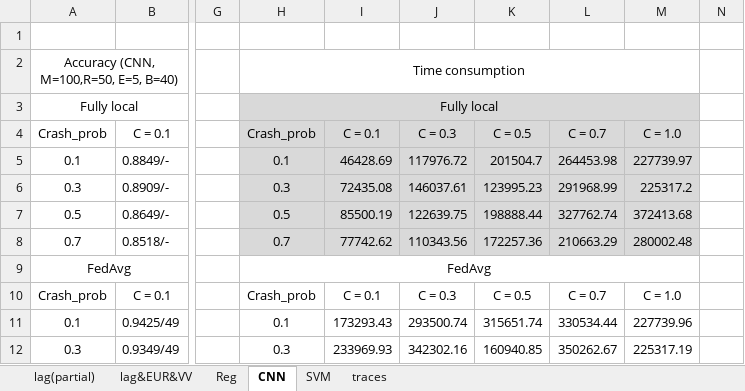
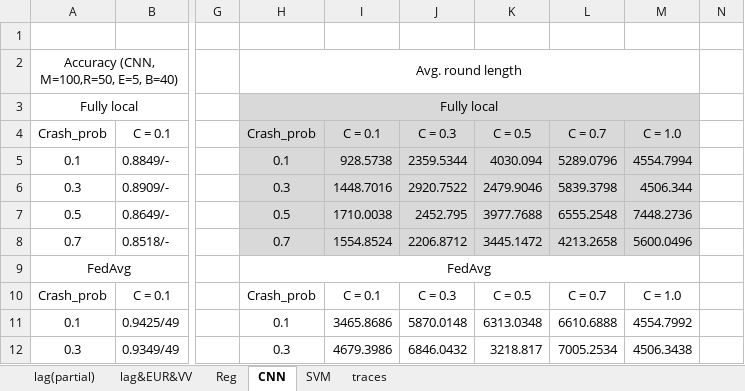
Before and after one commit to wingter562/SAFA, an Excel workbook: stats/exp_stats.xlsx, sheet CNN, drawn as a sheet; only a part is shown, gaps mark what is left out; values as stored, in another font and other column widths than the file's, no borders; charts and pictures not drawn; the diff covers the shown part only; the diff names each change by its address in the sheet, - before the commit and + after, or states it on an @@ line.

```diff
--- a/stats/exp_stats.xlsx (sheet CNN)
+++ b/stats/exp_stats.xlsx (sheet CNN)
-H2: Time consumption
+H2: Avg. round length
-I5: 46428.69
+I5: 928.5738
-J5: 117976.72
+J5: 2359.5344
-K5: 201504.7
+K5: 4030.094
-L5: 264453.98
+L5: 5289.0796
-M5: 227739.97
+M5: 4554.7994
-I6: 72435.08
+I6: 1448.7016
-J6: 146037.61
+J6: 2920.7522
-K6: 123995.23
+K6: 2479.9046
-L6: 291968.99
+L6: 5839.3798
-M6: 225317.2
+M6: 4506.344
-I7: 85500.19
+I7: 1710.0038
-J7: 122639.75
+J7: 2452.795
-K7: 198888.44
+K7: 3977.7688
-L7: 327762.74
+L7: 6555.2548
-M7: 372413.68
+M7: 7448.2736
-I8: 77742.62
+I8: 1554.8524
-J8: 110343.56
+J8: 2206.8712
-K8: 172257.36
+K8: 3445.1472
-L8: 210663.29
+L8: 4213.2658
-M8: 280002.48
+M8: 5600.0496
-I11: 173293.43
+I11: 3465.8686
-J11: 293500.74
+J11: 5870.0148
-K11: 315651.74
+K11: 6313.0348
-L11: 330534.44
+L11: 6610.6888
-M11: 227739.96
+M11: 4554.7992
-I12: 233969.93
+I12: 4679.3986
-J12: 342302.16
+J12: 6846.0432
-K12: 160940.85
+K12: 3218.817
-L12: 350262.67
+L12: 7005.2534
-M12: 225317.19
+M12: 4506.3438
```
Also changed, not shown: 30 edited cells elsewhere in this sheet, sheet Reg, sheet SVM, 4 other files.
